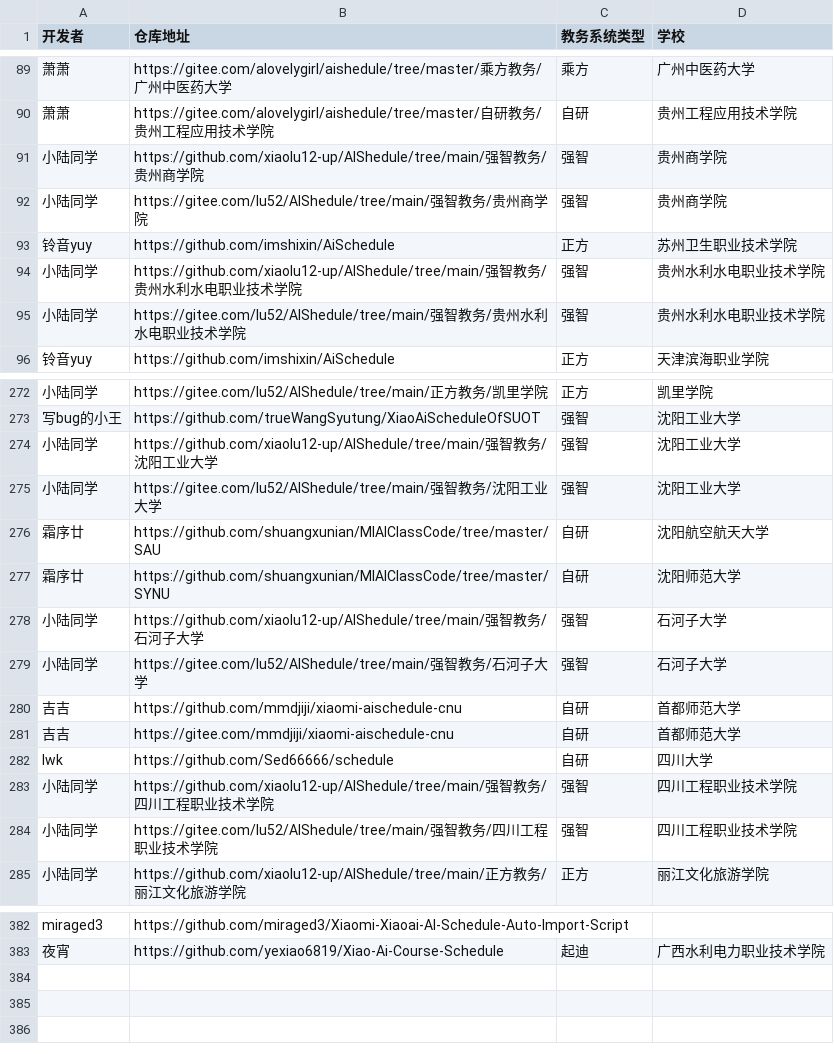
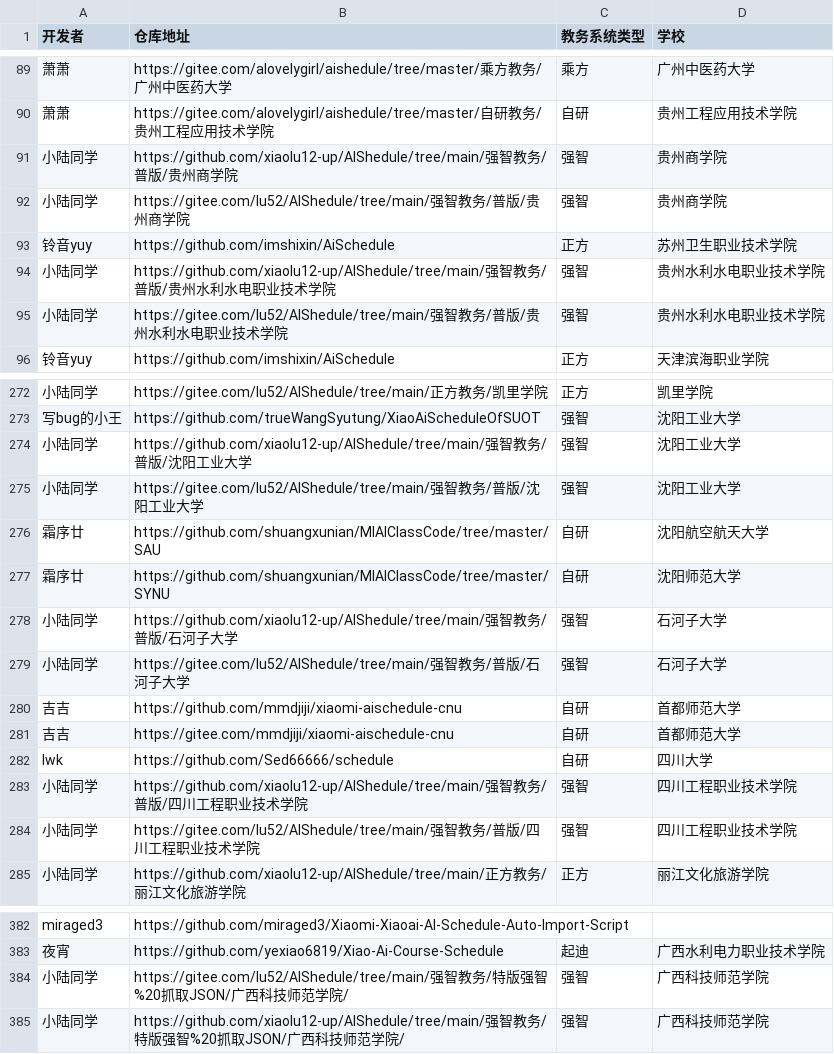
Before and after one commit to kqakqakqa/xiaoai-schedule-parser, a CSV file: other-repos.csv, drawn as a sheet; only a part is shown, gaps mark what is left out; the diff covers the shown part only; the diff names each change by its address in the sheet, - before the commit and + after, or states it on an @@ line.

```diff
--- a/other-repos.csv
+++ b/other-repos.csv
-B91 (仓库地址): …务/贵州…
+B91 (仓库地址): …务/普版/贵州…
-B92 (仓库地址): …务/贵州…
+B92 (仓库地址): …务/普版/贵州…
-B94 (仓库地址): …务/贵州…
+B94 (仓库地址): …务/普版/贵州…
-B95 (仓库地址): …务/贵州…
+B95 (仓库地址): …务/普版/贵州…
-B274 (仓库地址): …务/沈阳…
+B274 (仓库地址): …务/普版/沈阳…
-B275 (仓库地址): …务/沈阳…
+B275 (仓库地址): …务/普版/沈阳…
-B278 (仓库地址): …务/石河…
+B278 (仓库地址): …务/普版/石河…
-B279 (仓库地址): …务/石河…
+B279 (仓库地址): …务/普版/石河…
-B283 (仓库地址): …务/四川…
+B283 (仓库地址): …务/普版/四川…
-B284 (仓库地址): …务/四川…
+B284 (仓库地址): …务/普版/四川…
+row 384: 小陆同学 | https://gitee.com/lu52/AIShedule/tree/main/强智教务/特版强智%20抓取JSON/广西科技师范学院/ | 强智 | 广西科技师范学院
+row 385: 小陆同学 | https://github.com/xiaolu12-up/AIShedule/tree/main/强智教务/特版强智%20抓取JSON/广西科技师范学院/ | 强智 | 广西科技师范学院
```
Also changed, not shown: 44 edited cells elsewhere in this file.
